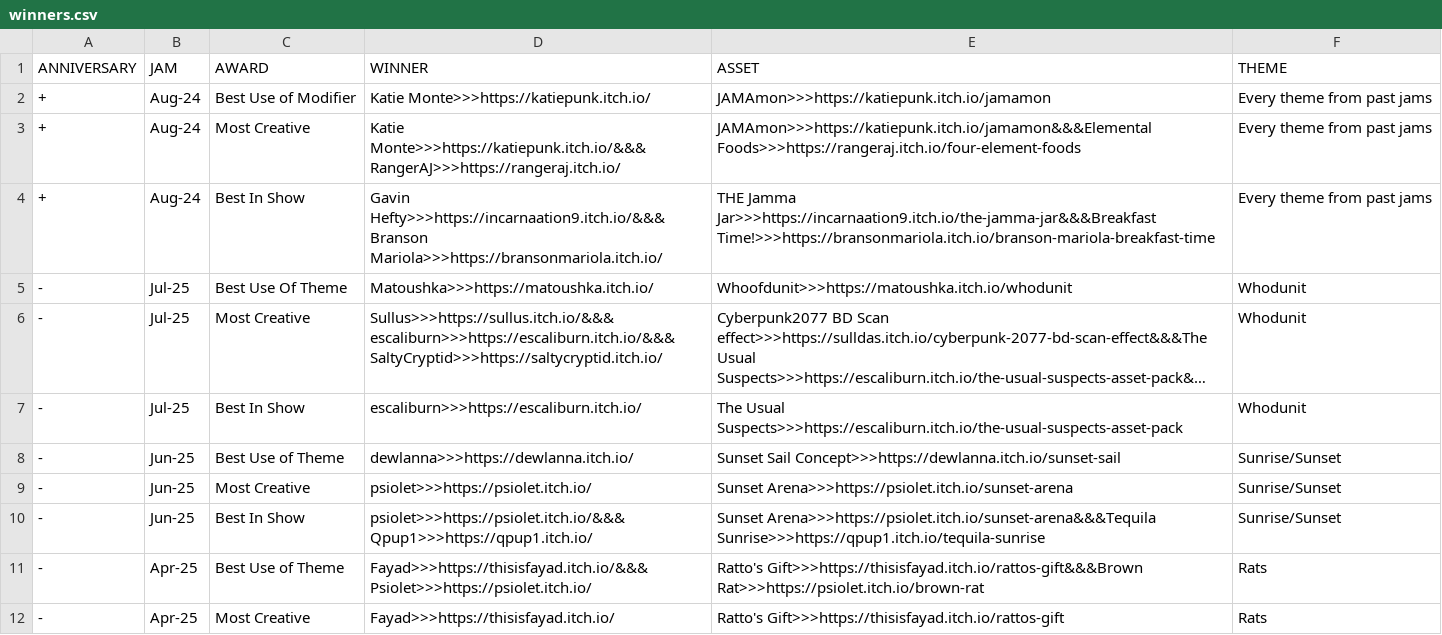
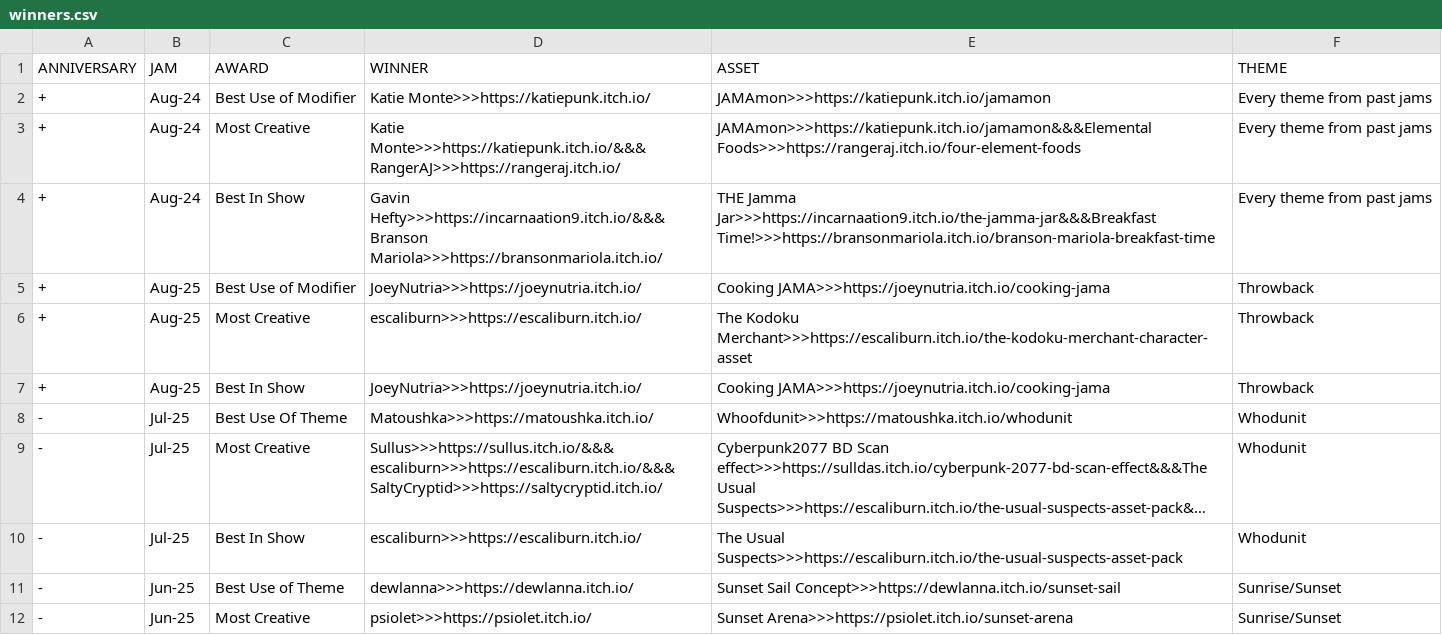
Before and after one commit to JAMA-Jam/JAMA-Jam.github.io, a CSV file: docs/data/winners.csv, drawn as a sheet; only a part is shown; the shorter side is filled out with more unchanged rows; long unchanged cells end in …; the diff names each change by its address in the sheet, - before the commit and + after, or states it on an @@ line.

Commit message:
Update winners.csv
added aug 2025

```diff
--- a/docs/data/winners.csv
+++ b/docs/data/winners.csv
+row 5: + | Aug-25 | Best Use of Modifier | JoeyNutria>>>https://joeynutria.itch.io/ | Cooking JAMA>>>https://joeynutria.itch.io/cooking-jama | Throwback
+row 6: + | Aug-25 | Most Creative | escaliburn>>>https://escaliburn.itch.io/ | The Kodoku Merchant>>>https://escaliburn.itch.io/the-kodoku-merchant-character-asset | Throwback
+row 7: + | Aug-25 | Best In Show | JoeyNutria>>>https://joeynutria.itch.io/ | Cooking JAMA>>>https://joeynutria.itch.io/cooking-jama | Throwback
```
